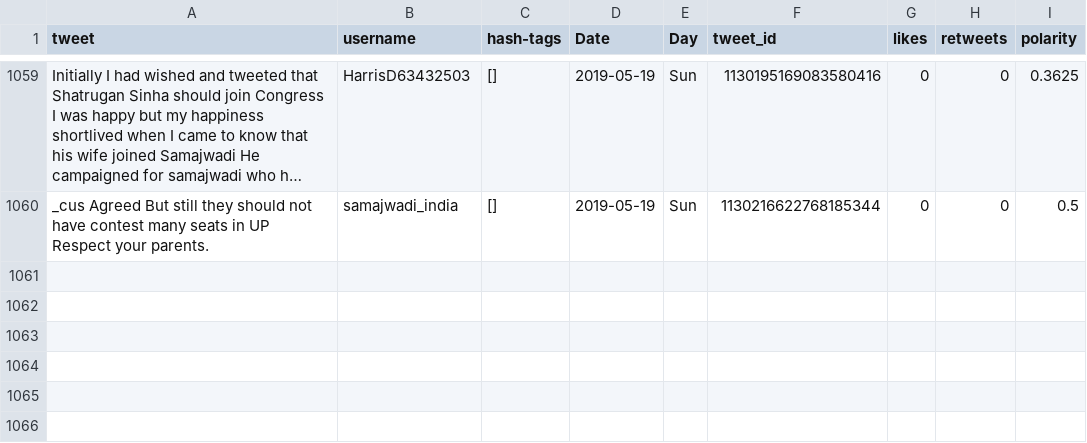
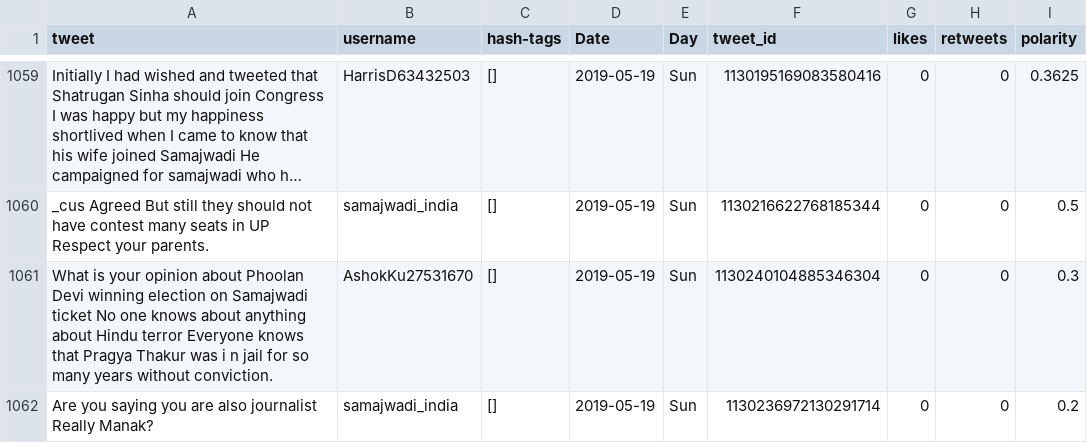
Before and after one commit to itsDevhere/DataRepo, a CSV file: Samajwadi_cleaned.csv, drawn as a sheet; only a part is shown, gaps mark what is left out; long unchanged cells end in …; the diff names each change by its address in the sheet, - before the commit and + after, or states it on an @@ line.

```diff
--- a/Samajwadi_cleaned.csv
+++ b/Samajwadi_cleaned.csv
+row 1061: What is your opinion about Phoolan Devi winning election on Samajwadi ticket No one knows about anything about Hindu terror Everyone knows that Pragya Thakur was i n jail for so many years without conviction. | AshokKu27531670 | [] | 2019-05-19 | Sun | 1130240104885346304 | 0 | 0 | 0.3
+row 1062: Are you saying you are also journalist Really Manak? | samajwadi_india | [] | 2019-05-19 | Sun | 1130236972130291714 | 0 | 0 | 0.2
```
Also changed, not shown: RJD_cleaned.csv, 1 other file.
